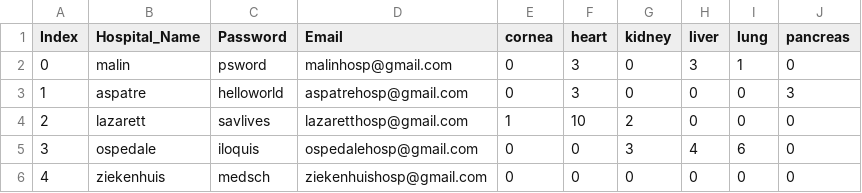
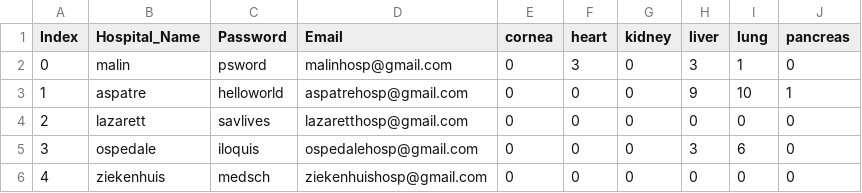
Before and after one commit to Astraxx04/Organ_Procurement_Network, a CSV file: static/Database/hospitals.csv, drawn as a sheet.

```diff
--- a/static/Database/hospitals.csv
+++ b/static/Database/hospitals.csv
@@ -2,5 +2,5 @@ Index,Hospital_Name,Password,Email,cornea,heart,kidney,liver,lung,pancreas
 0,malin,psword,malinhosp@gmail.com,0,3,0,3,1,0
-1,aspatre,helloworld,aspatrehosp@gmail.com,0,3,0,0,0,3
-2,lazarett,savlives,lazaretthosp@gmail.com,1,10,2,0,0,0
-3,ospedale,iloquis,ospedalehosp@gmail.com,0,0,3,4,6,0
+1,aspatre,helloworld,aspatrehosp@gmail.com,0,0,0,9,10,1
+2,lazarett,savlives,lazaretthosp@gmail.com,0,0,0,0,0,0
+3,ospedale,iloquis,ospedalehosp@gmail.com,0,0,0,3,6,0
 4,ziekenhuis,medsch,ziekenhuishosp@gmail.com,0,0,0,0,0,0
```
Also changed, not shown: 6 other files.
